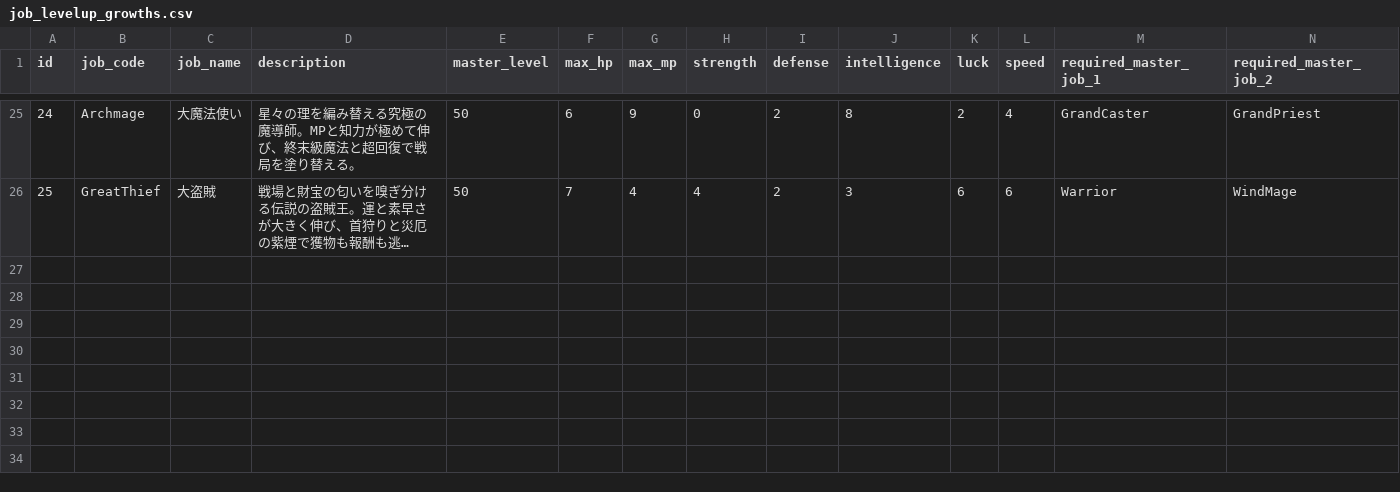
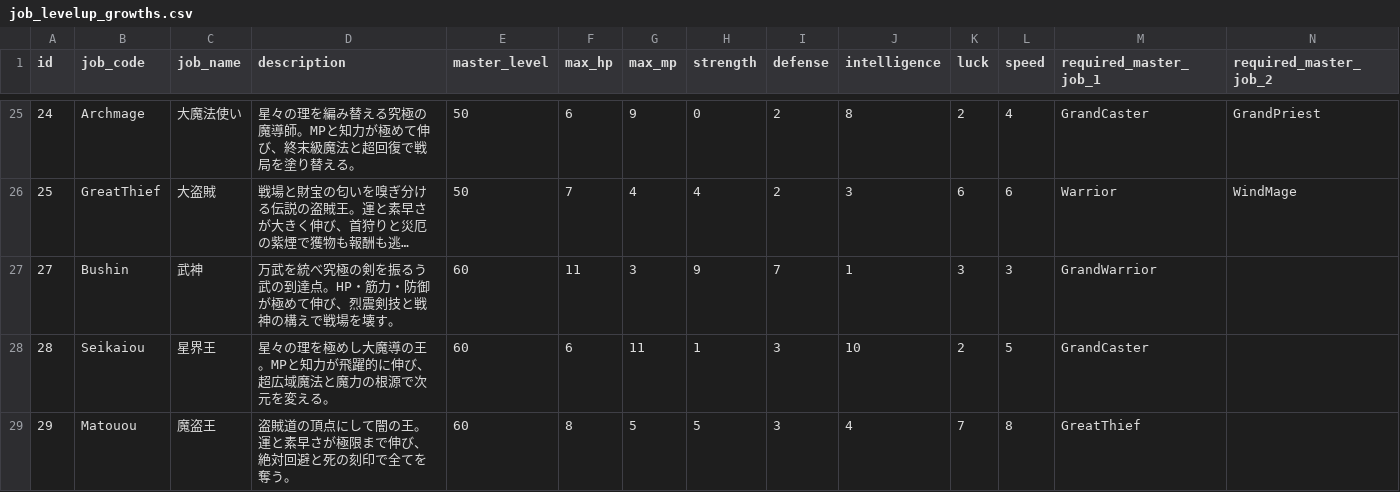
Before and after one commit to ayumu203/nisekue, a CSV file: server/resources/player/job_levelup_growths.csv, drawn as a sheet; only a part is shown, gaps mark what is left out; long unchanged cells end in …; rows hold the shown columns only; the diff names each change by its address in the sheet, - before the commit and + after, or states it on an @@ line.

```diff
--- a/server/resources/player/job_levelup_growths.csv
+++ b/server/resources/player/job_levelup_growths.csv
+row 27: 27 | Bushin | 武神 | 万武を統べ究極の剣を振るう武の到達点。HP・筋力・防御が極めて伸び、烈震剣技と戦神の構えで戦場を壊す。 | 60 | 11 | 3 | 9 | 7 | 1 | 3 | 3 | GrandWarrior
+row 28: 28 | Seikaiou | 星界王 | 星々の理を極めし大魔導の王。MPと知力が飛躍的に伸び、超広域魔法と魔力の根源で次元を変える。 | 60 | 6 | 11 | 1 | 3 | 10 | 2 | 5 | GrandCaster
+row 29: 29 | Matouou | 魔盗王 | 盗賊道の頂点にして闇の王。運と素早さが極限まで伸び、絶対回避と死の刻印で全てを奪う。 | 60 | 8 | 5 | 5 | 3 | 4 | 7 | 8 | GreatThief
```
Also changed, not shown: server/resources/player/item_master.csv, server/resources/quest/enemies.csv, 12 other files.
